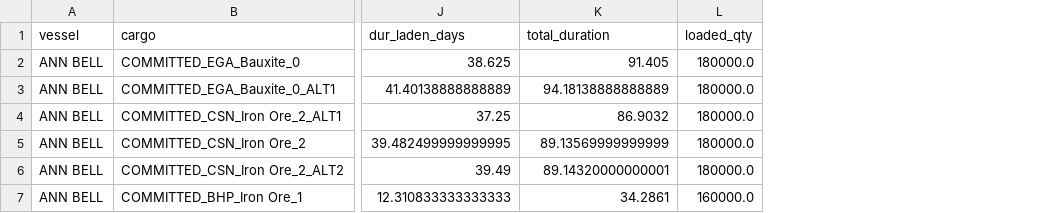
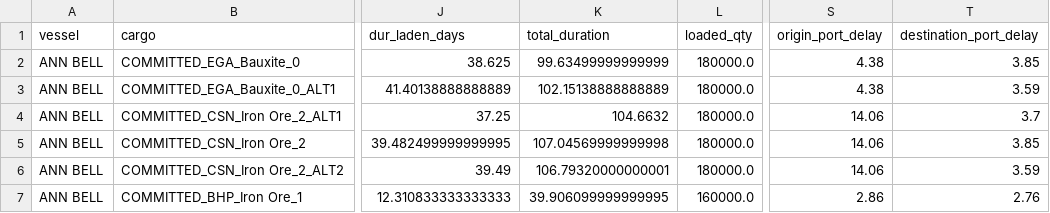
Before and after one commit to lionelowen/cargill_datathon_freight_calculator_chatbot, a CSV file: outputs/cargill_vs_committed.csv, drawn as a sheet; only a part is shown, gaps mark what is left out; the diff names each change by its address in the sheet, - before the commit and + after, or states it on an @@ line.

```diff
--- a/outputs/cargill_vs_committed.csv
+++ b/outputs/cargill_vs_committed.csv
+column S (origin_port_delay), rows 2-7: 4.38 | 4.38 | 14.06 | 14.06 | 14.06 | 2.86
+column T (destination_port_delay), rows 2-7: 3.85 | 3.59 | 3.7 | 3.85 | 3.59 | 2.76
-K2 (total_duration): 91.405
+K2 (total_duration): 99.63499999999999
-K3 (total_duration): 94.18138888888889
+K3 (total_duration): 102.15138888888889
-K4 (total_duration): 86.9032
+K4 (total_duration): 104.6632
-K5 (total_duration): 89.13569999999999
+K5 (total_duration): 107.04569999999998
-K6 (total_duration): 89.14320000000001
+K6 (total_duration): 106.79320000000001
-K7 (total_duration): 34.2861
+K7 (total_duration): 39.906099999999995
```
Also changed, not shown: outputs/alt_port_comparison.csv, outputs/cargill_vs_marketcargo.csv, 4 other files.
